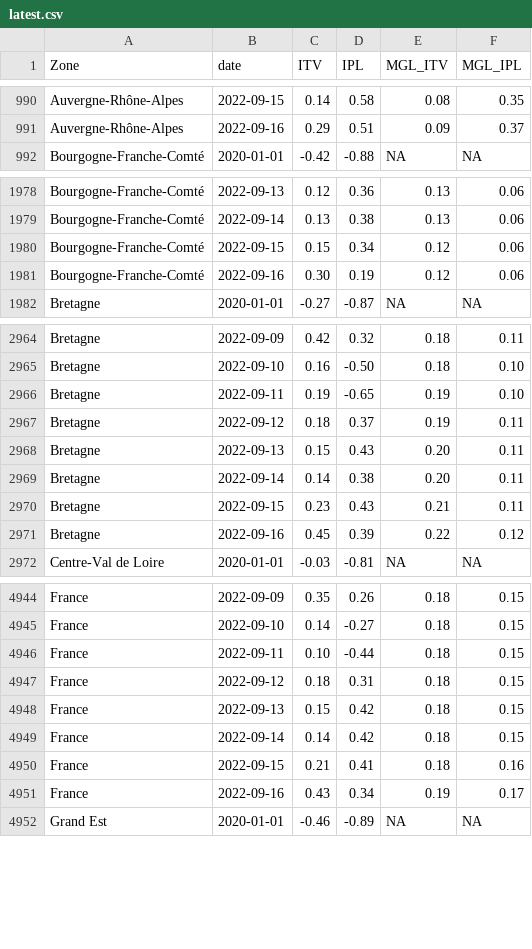
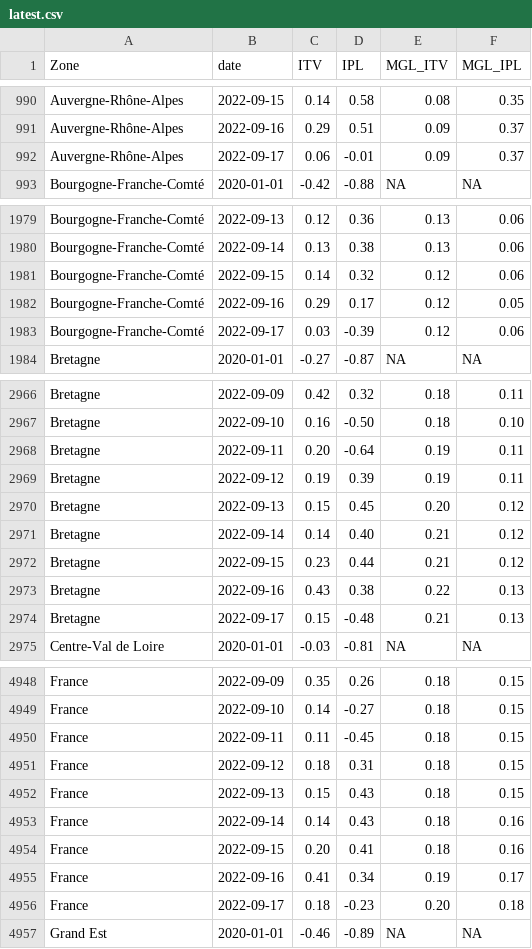
Before and after one commit to CEREMA/data-trafic, a CSV file: fr/latest.csv, drawn as a sheet; only a part is shown, gaps mark what is left out; the diff covers the shown part only.

```diff
--- a/fr/latest.csv
+++ b/fr/latest.csv
@@ -991,2 +991,3 @@ Auvergne-Rhône-Alpes,2022-09-15,0.14,0.58,0.08,0.35
 Auvergne-Rhône-Alpes,2022-09-16,0.29,0.51,0.09,0.37
+Auvergne-Rhône-Alpes,2022-09-17,0.06,-0.01,0.09,0.37
 Bourgogne-Franche-Comté,2020-01-01,-0.42,-0.88,NA,NA
@@ -1979,4 +1980,5 @@ Bourgogne-Franche-Comté,2022-09-13,0.12,0.36,0.13,0.06
 Bourgogne-Franche-Comté,2022-09-14,0.13,0.38,0.13,0.06
-Bourgogne-Franche-Comté,2022-09-15,0.15,0.34,0.12,0.06
-Bourgogne-Franche-Comté,2022-09-16,0.30,0.19,0.12,0.06
+Bourgogne-Franche-Comté,2022-09-15,0.14,0.32,0.12,0.06
+Bourgogne-Franche-Comté,2022-09-16,0.29,0.17,0.12,0.05
+Bourgogne-Franche-Comté,2022-09-17,0.03,-0.39,0.12,0.06
 Bretagne,2020-01-01,-0.27,-0.87,NA,NA
@@ -2965,8 +2967,9 @@ Bretagne,2022-09-09,0.42,0.32,0.18,0.11
 Bretagne,2022-09-10,0.16,-0.50,0.18,0.10
-Bretagne,2022-09-11,0.19,-0.65,0.19,0.10
-Bretagne,2022-09-12,0.18,0.37,0.19,0.11
-Bretagne,2022-09-13,0.15,0.43,0.20,0.11
-Bretagne,2022-09-14,0.14,0.38,0.20,0.11
-Bretagne,2022-09-15,0.23,0.43,0.21,0.11
-Bretagne,2022-09-16,0.45,0.39,0.22,0.12
+Bretagne,2022-09-11,0.20,-0.64,0.19,0.11
+Bretagne,2022-09-12,0.19,0.39,0.19,0.11
+Bretagne,2022-09-13,0.15,0.45,0.20,0.12
+Bretagne,2022-09-14,0.14,0.40,0.21,0.12
+Bretagne,2022-09-15,0.23,0.44,0.21,0.12
+Bretagne,2022-09-16,0.43,0.38,0.22,0.13
+Bretagne,2022-09-17,0.15,-0.48,0.21,0.13
 Centre-Val de Loire,2020-01-01,-0.03,-0.81,NA,NA
@@ -4945,8 +4949,9 @@ France,2022-09-09,0.35,0.26,0.18,0.15
 France,2022-09-10,0.14,-0.27,0.18,0.15
-France,2022-09-11,0.10,-0.44,0.18,0.15
+France,2022-09-11,0.11,-0.45,0.18,0.15
 France,2022-09-12,0.18,0.31,0.18,0.15
-France,2022-09-13,0.15,0.42,0.18,0.15
-France,2022-09-14,0.14,0.42,0.18,0.15
-France,2022-09-15,0.21,0.41,0.18,0.16
-France,2022-09-16,0.43,0.34,0.19,0.17
+France,2022-09-13,0.15,0.43,0.18,0.15
+France,2022-09-14,0.14,0.43,0.18,0.16
+France,2022-09-15,0.20,0.41,0.18,0.16
+France,2022-09-16,0.41,0.34,0.19,0.17
+France,2022-09-17,0.18,-0.23,0.20,0.18
 Grand Est,2020-01-01,-0.46,-0.89,NA,NA
```
Also changed, not shown: 9 added rows and 10 edited cells elsewhere in this file, 2 other files.
